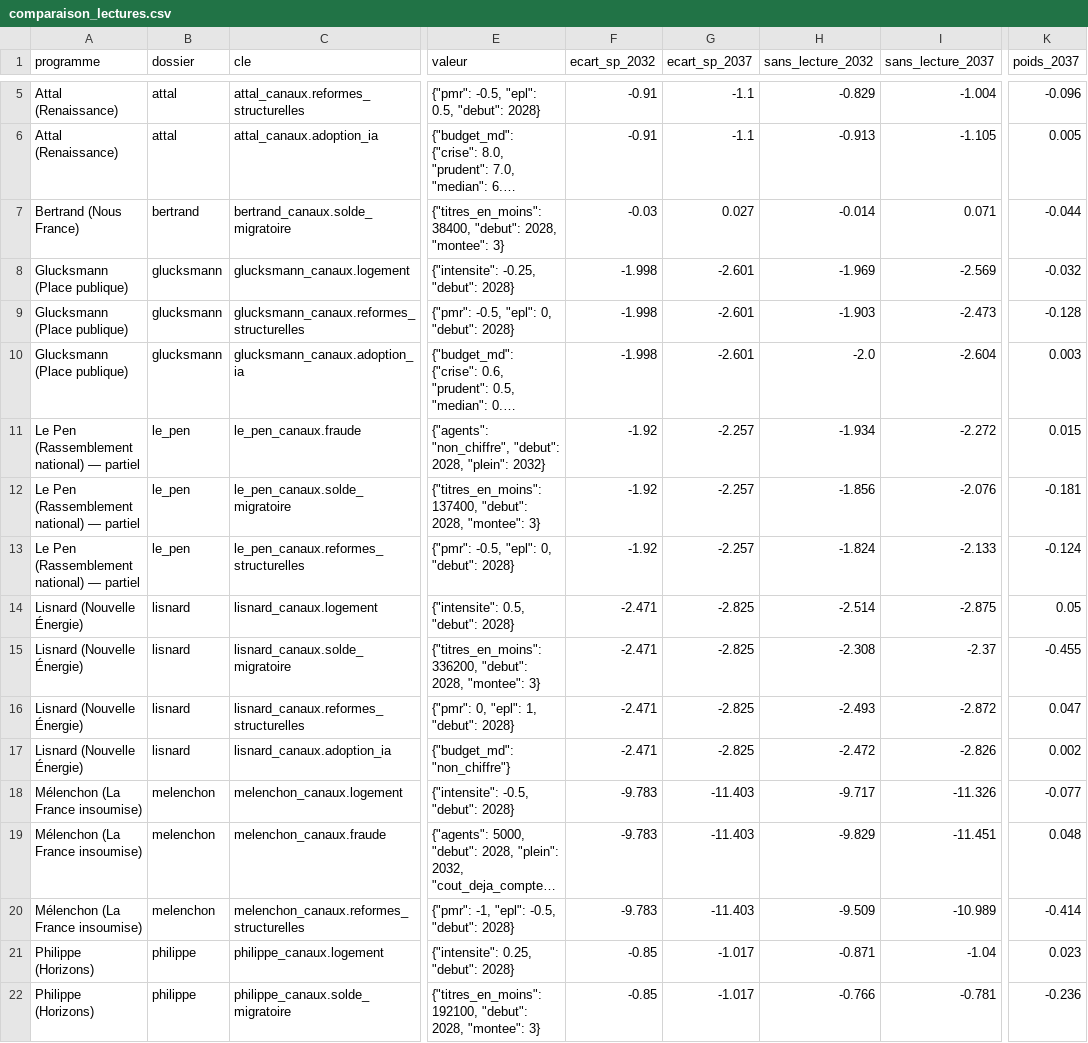
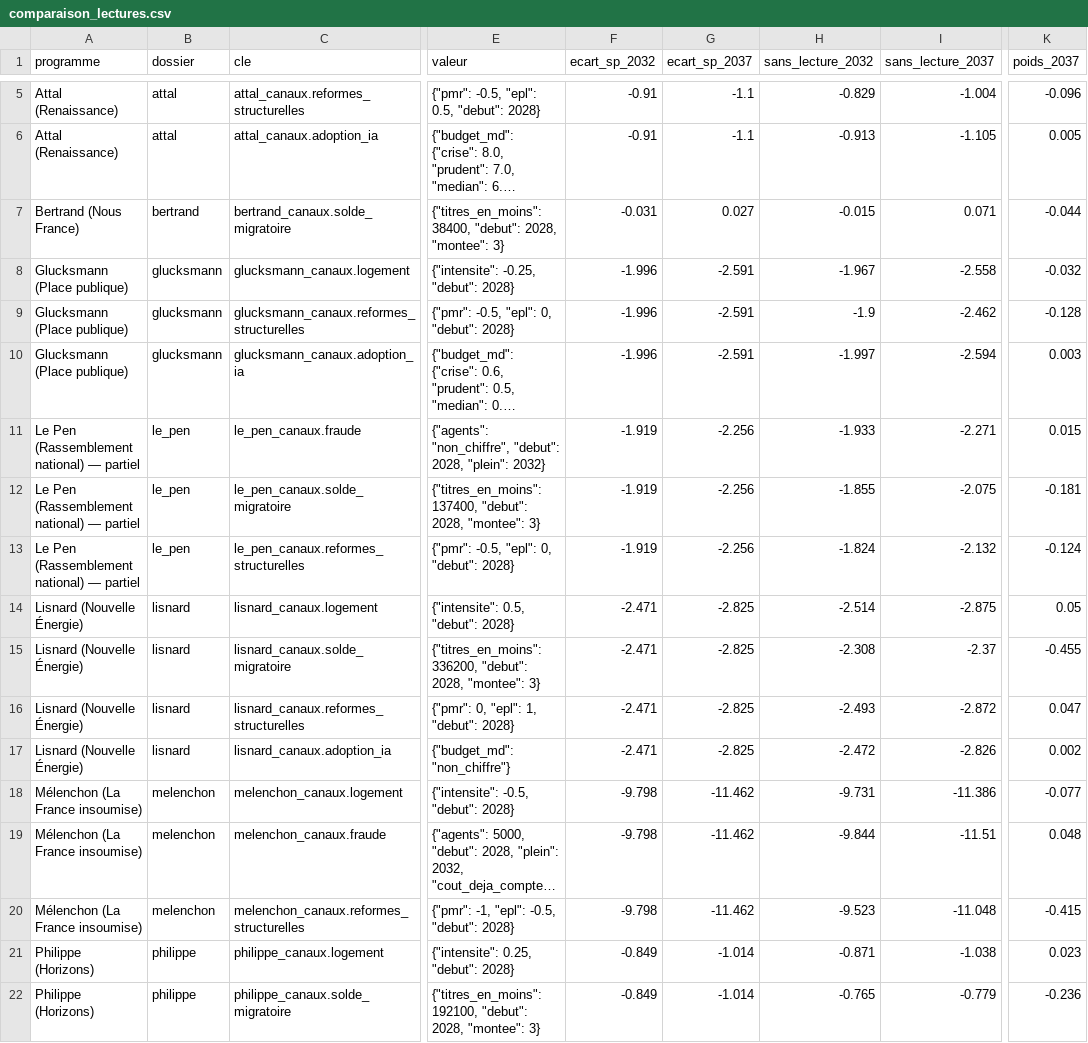
Before and after one commit to adrienruel/simu2027, a CSV file: sorties/comparaison_lectures.csv, drawn as a sheet; only a part is shown, gaps mark what is left out; long unchanged cells end in …; the diff covers the shown part only; the diff names each change by its address in the sheet, - before the commit and + after, or states it on an @@ line.

```diff
--- a/sorties/comparaison_lectures.csv
+++ b/sorties/comparaison_lectures.csv
-F7 (ecart_sp_2032): -0.03
+F7 (ecart_sp_2032): -0.031
-H7 (sans_lecture_2032): -0.014
+H7 (sans_lecture_2032): -0.015
-F8:F10 (ecart_sp_2032): -1.998
+F8:F10 (ecart_sp_2032): -1.996
-G8:G10 (ecart_sp_2037): -2.601
+G8:G10 (ecart_sp_2037): -2.591
-H8 (sans_lecture_2032): -1.969
+H8 (sans_lecture_2032): -1.967
-I8 (sans_lecture_2037): -2.569
+I8 (sans_lecture_2037): -2.558
-H9 (sans_lecture_2032): -1.903
+H9 (sans_lecture_2032): -1.9
-I9 (sans_lecture_2037): -2.473
+I9 (sans_lecture_2037): -2.462
-H10 (sans_lecture_2032): -2.0
+H10 (sans_lecture_2032): -1.997
-I10 (sans_lecture_2037): -2.604
+I10 (sans_lecture_2037): -2.594
-F11:F13 (ecart_sp_2032): -1.92
+F11:F13 (ecart_sp_2032): -1.919
-G11:G13 (ecart_sp_2037): -2.257
+G11:G13 (ecart_sp_2037): -2.256
-H11 (sans_lecture_2032): -1.934
+H11 (sans_lecture_2032): -1.933
-I11 (sans_lecture_2037): -2.272
+I11 (sans_lecture_2037): -2.271
-H12 (sans_lecture_2032): -1.856
+H12 (sans_lecture_2032): -1.855
-I12 (sans_lecture_2037): -2.076
+I12 (sans_lecture_2037): -2.075
-I13 (sans_lecture_2037): -2.133
+I13 (sans_lecture_2037): -2.132
-F18:F20 (ecart_sp_2032): -9.783
+F18:F20 (ecart_sp_2032): -9.798
-G18:G20 (ecart_sp_2037): -11.403
+G18:G20 (ecart_sp_2037): -11.462
-H18 (sans_lecture_2032): -9.717
+H18 (sans_lecture_2032): -9.731
-I18 (sans_lecture_2037): -11.326
+I18 (sans_lecture_2037): -11.386
-H19 (sans_lecture_2032): -9.829
+H19 (sans_lecture_2032): -9.844
-I19 (sans_lecture_2037): -11.451
+I19 (sans_lecture_2037): -11.51
-H20 (sans_lecture_2032): -9.509
+H20 (sans_lecture_2032): -9.523
-I20 (sans_lecture_2037): -10.989
+I20 (sans_lecture_2037): -11.048
-K20 (poids_2037): -0.414
+K20 (poids_2037): -0.415
-F21:F22 (ecart_sp_2032): -0.85
+F21:F22 (ecart_sp_2032): -0.849
-G21:G22 (ecart_sp_2037): -1.017
+G21:G22 (ecart_sp_2037): -1.014
-I21 (sans_lecture_2037): -1.04
+I21 (sans_lecture_2037): -1.038
-H22 (sans_lecture_2032): -0.766
+H22 (sans_lecture_2032): -0.765
-I22 (sans_lecture_2037): -0.781
+I22 (sans_lecture_2037): -0.779
```
Also changed, not shown: 35 edited cells elsewhere in this file, sorties/comparaison_demographie.csv, sorties/comparaison_incertitude.csv, 31 other files.
